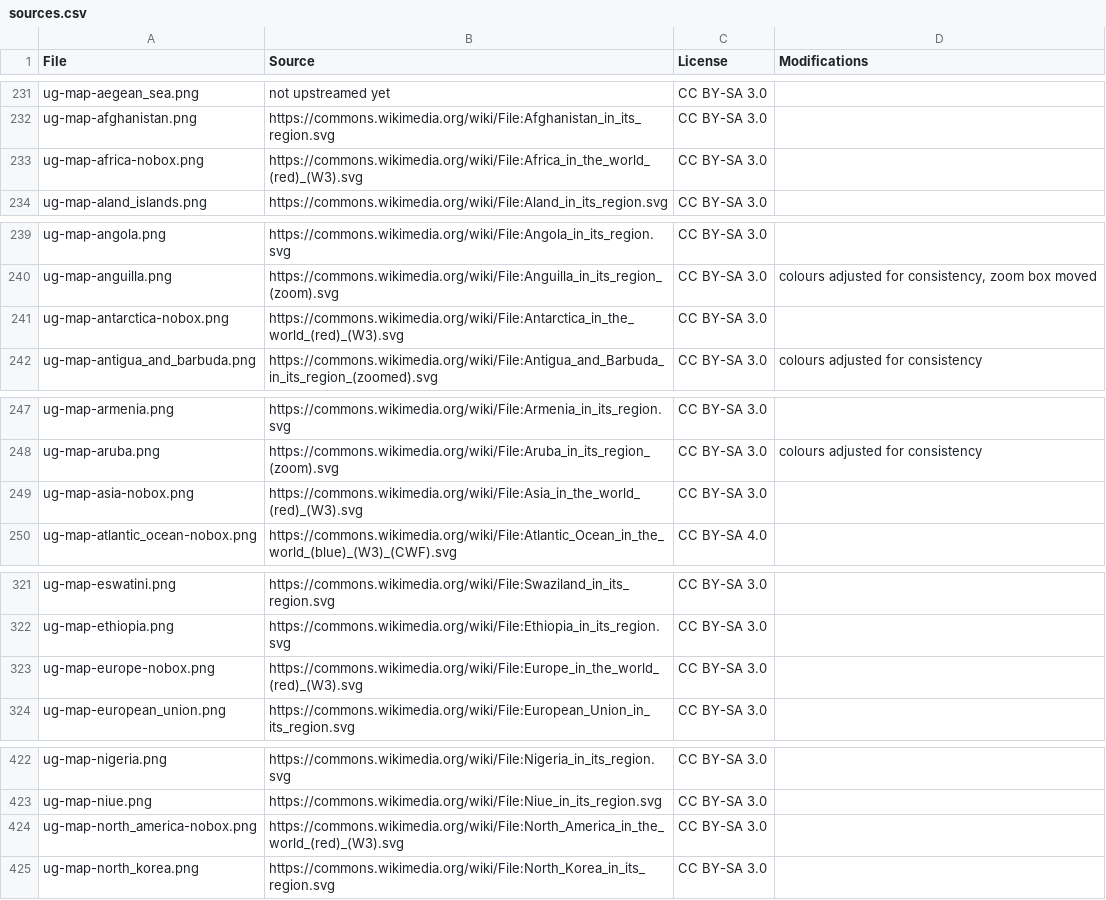
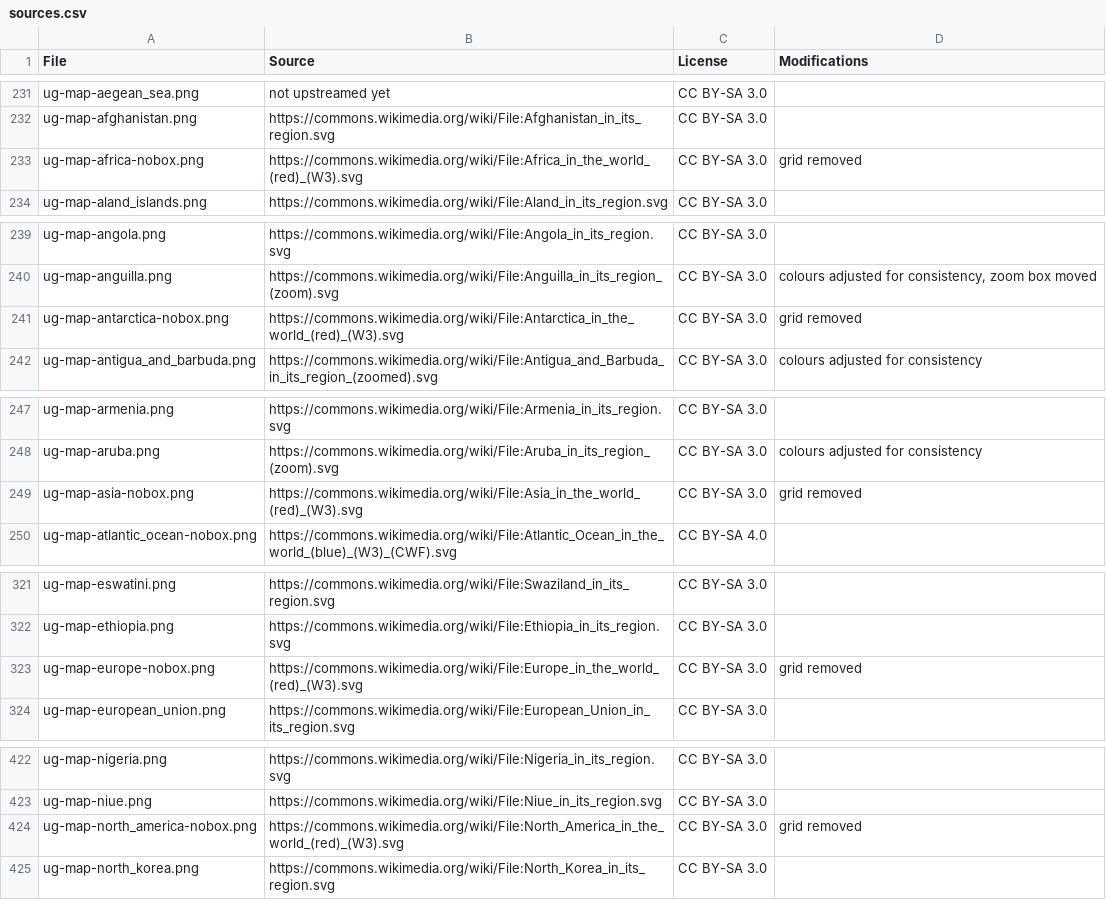
Before and after one commit to anki-geo/ultimate-geography, a CSV file: sources.csv, drawn as a sheet; only a part is shown, gaps mark what is left out; the diff covers the shown part only.

```diff
--- a/sources.csv
+++ b/sources.csv
@@ -232,3 +232,3 @@ ug-map-aegean_sea.png,not upstreamed yet,CC BY-SA 3.0,
 ug-map-afghanistan.png,https://commons.wikimedia.org/wiki/File:Afghanistan_in_its_region.svg,CC BY-SA 3.0,
-ug-map-africa-nobox.png,https://commons.wikimedia.org/wiki/File:Africa_in_the_world_(red)_(W3).svg,CC BY-SA 3.0,
+ug-map-africa-nobox.png,https://commons.wikimedia.org/wiki/File:Africa_in_the_world_(red)_(W3).svg,CC BY-SA 3.0,grid removed
 ug-map-aland_islands.png,https://commons.wikimedia.org/wiki/File:Aland_in_its_region.svg,CC BY-SA 3.0,
@@ -240,3 +240,3 @@ ug-map-angola.png,https://commons.wikimedia.org/wiki/File:Angola_in_its_region.s
 ug-map-anguilla.png,https://commons.wikimedia.org/wiki/File:Anguilla_in_its_region_(zoom).svg,CC BY-SA 3.0,"colours adjusted for consistency, zoom box moved"
-ug-map-antarctica-nobox.png,https://commons.wikimedia.org/wiki/File:Antarctica_in_the_world_(red)_(W3).svg,CC BY-SA 3.0,
+ug-map-antarctica-nobox.png,https://commons.wikimedia.org/wiki/File:Antarctica_in_the_world_(red)_(W3).svg,CC BY-SA 3.0,grid removed
 ug-map-antigua_and_barbuda.png,https://commons.wikimedia.org/wiki/File:Antigua_and_Barbuda_in_its_region_(zoomed).svg,CC BY-SA 3.0,colours adjusted for consistency
@@ -248,3 +248,3 @@ ug-map-armenia.png,https://commons.wikimedia.org/wiki/File:Armenia_in_its_region
 ug-map-aruba.png,https://commons.wikimedia.org/wiki/File:Aruba_in_its_region_(zoom).svg,CC BY-SA 3.0,colours adjusted for consistency
-ug-map-asia-nobox.png,https://commons.wikimedia.org/wiki/File:Asia_in_the_world_(red)_(W3).svg,CC BY-SA 3.0,
+ug-map-asia-nobox.png,https://commons.wikimedia.org/wiki/File:Asia_in_the_world_(red)_(W3).svg,CC BY-SA 3.0,grid removed
 ug-map-atlantic_ocean-nobox.png,https://commons.wikimedia.org/wiki/File:Atlantic_Ocean_in_the_world_(blue)_(W3)_(CWF).svg,CC BY-SA 4.0,
@@ -322,3 +322,3 @@ ug-map-eswatini.png,https://commons.wikimedia.org/wiki/File:Swaziland_in_its_reg
 ug-map-ethiopia.png,https://commons.wikimedia.org/wiki/File:Ethiopia_in_its_region.svg,CC BY-SA 3.0,
-ug-map-europe-nobox.png,https://commons.wikimedia.org/wiki/File:Europe_in_the_world_(red)_(W3).svg,CC BY-SA 3.0,
+ug-map-europe-nobox.png,https://commons.wikimedia.org/wiki/File:Europe_in_the_world_(red)_(W3).svg,CC BY-SA 3.0,grid removed
 ug-map-european_union.png,https://commons.wikimedia.org/wiki/File:European_Union_in_its_region.svg,CC BY-SA 3.0,
@@ -423,3 +423,3 @@ ug-map-nigeria.png,https://commons.wikimedia.org/wiki/File:Nigeria_in_its_region
 ug-map-niue.png,https://commons.wikimedia.org/wiki/File:Niue_in_its_region.svg,CC BY-SA 3.0,
-ug-map-north_america-nobox.png,https://commons.wikimedia.org/wiki/File:North_America_in_the_world_(red)_(W3).svg,CC BY-SA 3.0,
+ug-map-north_america-nobox.png,https://commons.wikimedia.org/wiki/File:North_America_in_the_world_(red)_(W3).svg,CC BY-SA 3.0,grid removed
 ug-map-north_korea.png,https://commons.wikimedia.org/wiki/File:North_Korea_in_its_region.svg,CC BY-SA 3.0,
```
Also changed, not shown: 2 edited cells elsewhere in this file, 7 other files.
